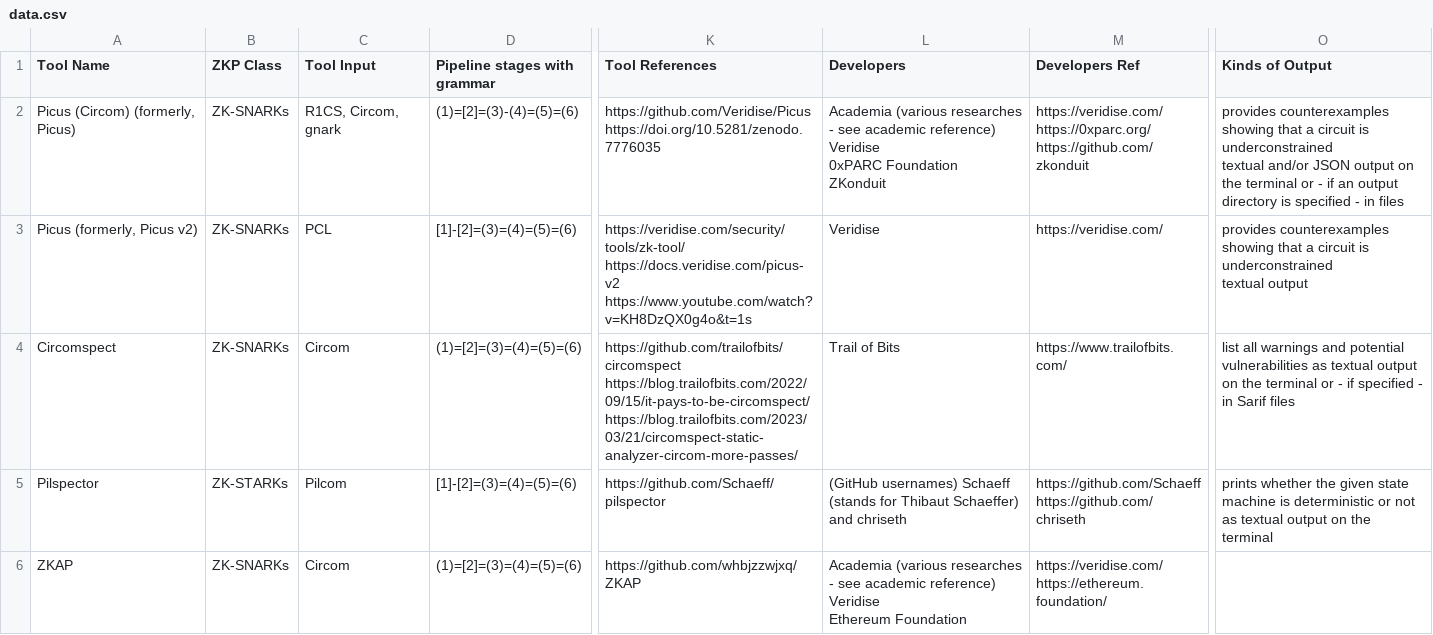
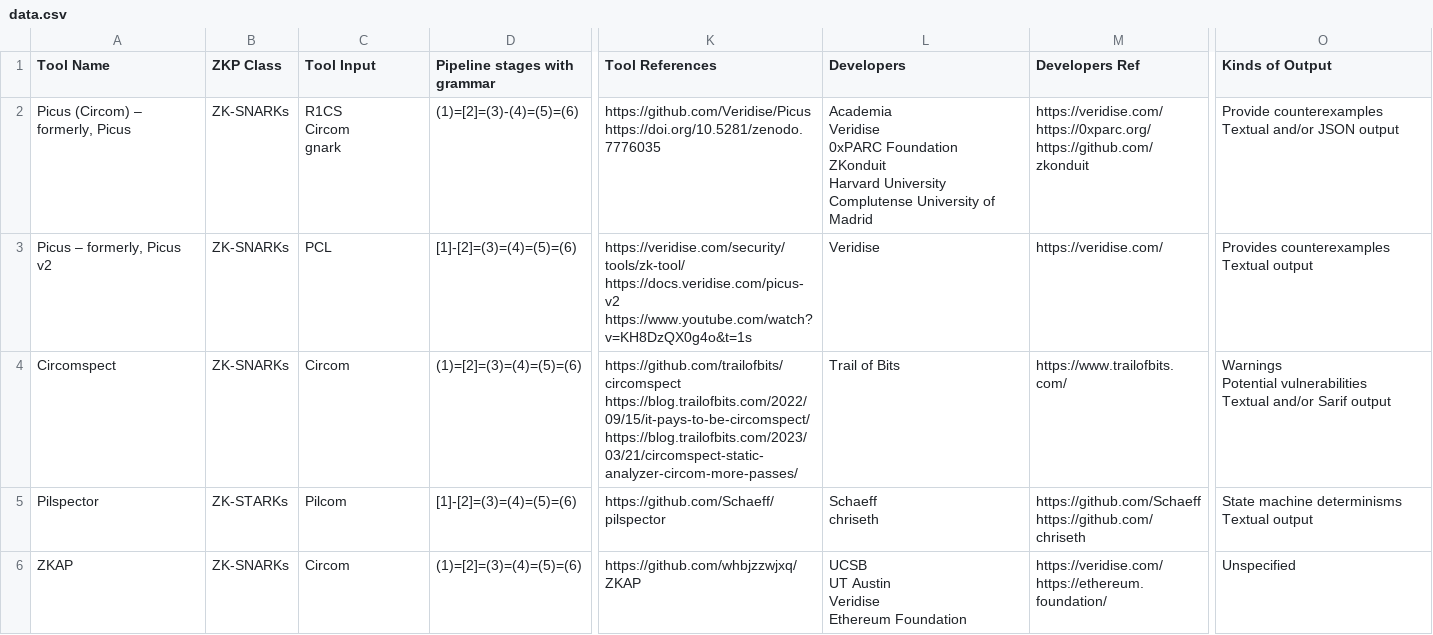
Before and after one commit to anonymousARES2026/171, a CSV file: data.csv, drawn as a sheet; only a part is shown, gaps mark what is left out; ↵ is a line break in a cell; the diff covers the shown part only; the diff names each change by its address in the sheet, - before the commit and + after, or states it on an @@ line.

```diff
--- a/data.csv
+++ b/data.csv
-A2 (Tool Name): Picus (Circom) (formerly, Picus)
+A2 (Tool Name): Picus (Circom) – formerly, Picus
-C2 (Tool Input): R1CS, Circom, gnark
+C2 (Tool Input): R1CS ↵ Circom ↵ gnark
-L2 (Developers): Academia (various researches - see academic reference) ↵ Veridise ↵ 0xPARC Foundation ↵ ZKonduit
+L2 (Developers): Academia ↵ Veridise ↵ 0xPARC Foundation ↵ ZKonduit ↵ Harvard University ↵ Complutense University of Madrid
-O2 (Kinds of Output): provides counterexamples showing that a circuit is underconstrained ↵ textual and/or JSON output on the terminal or - if an output directory is specified - in files
+O2 (Kinds of Output): Provide counterexamples ↵ Textual and/or JSON output
-A3 (Tool Name): Picus (formerly, Picus v2)
+A3 (Tool Name): Picus – formerly, Picus v2
-O3 (Kinds of Output): provides counterexamples showing that a circuit is underconstrained ↵ textual output
+O3 (Kinds of Output): Provides counterexamples ↵ Textual output
-O4 (Kinds of Output): list all warnings and potential vulnerabilities as textual output on the terminal or - if specified - in Sarif files
+O4 (Kinds of Output): Warnings ↵ Potential vulnerabilities ↵ Textual and/or Sarif output
-L5 (Developers): (GitHub usernames) Schaeff (stands for Thibaut Schaeffer) and chriseth
+L5 (Developers): Schaeff ↵ chriseth
-O5 (Kinds of Output): prints whether the given state machine is deterministic or not as textual output on the terminal
+O5 (Kinds of Output): State machine determinisms ↵ Textual output
-L6 (Developers): Academia (various researches - see academic reference) ↵ Veridise ↵ Ethereum…
+L6 (Developers): UCSB ↵ UT Austin ↵ Veridise ↵ Ethereum…
-O6 (Kinds of Output): (empty)
+O6 (Kinds of Output): Unspecified
```
Also changed, not shown: 54 edited cells elsewhere in this file, 2 other files.
